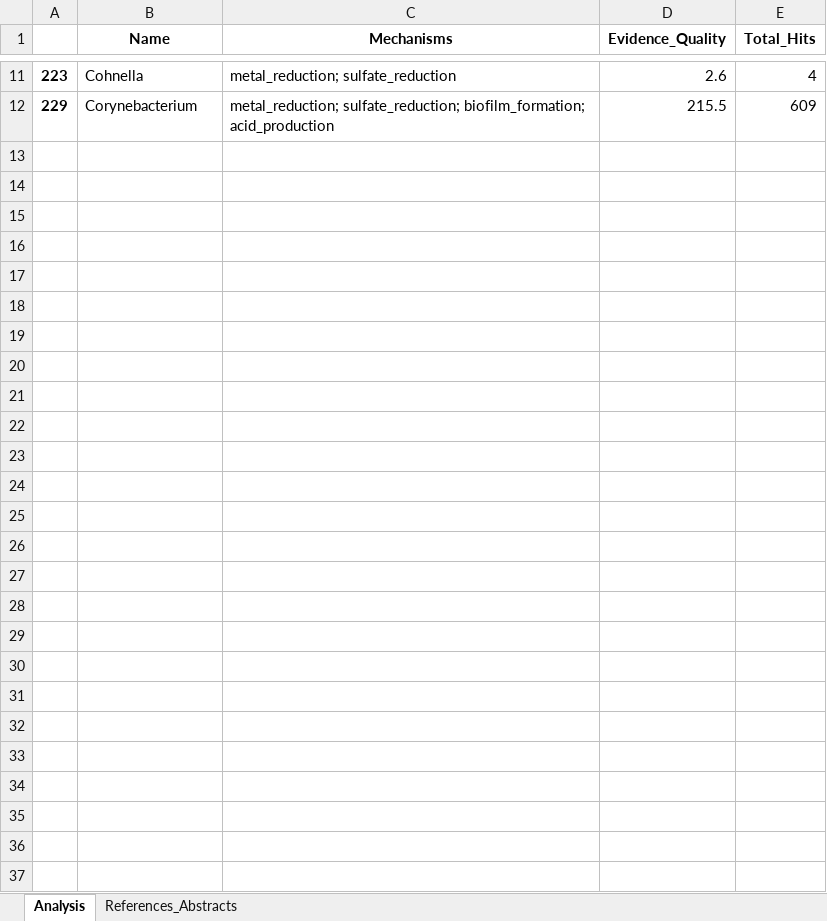
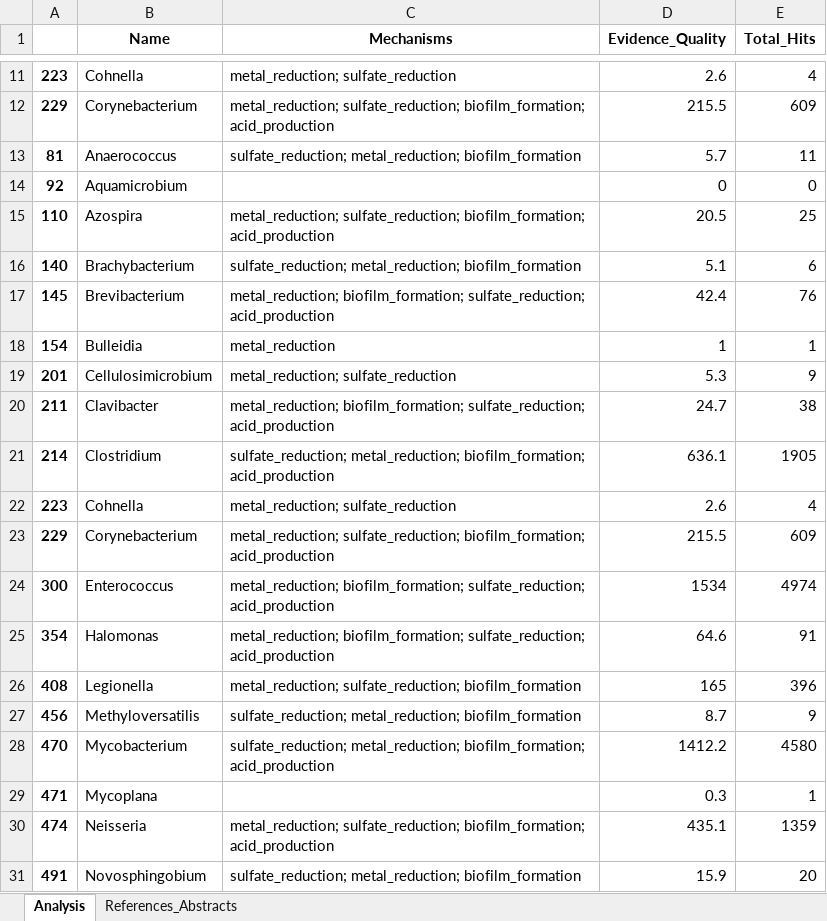
Before and after one commit to MagicAlex238/2_Micro, an Excel workbook: data_Ref/bacteria_corrosion_summary_improved.xlsx, sheet Analysis, drawn as a sheet; only a part is shown, gaps mark what is left out; values as stored, in another font and other column widths than the file's, no borders; the diff covers the shown part only; the diff names each change by its address in the sheet, - before the commit and + after, or states it on an @@ line.

```diff
--- a/data_Ref/bacteria_corrosion_summary_improved.xlsx (sheet Analysis)
+++ b/data_Ref/bacteria_corrosion_summary_improved.xlsx (sheet Analysis)
+row 13: 81 | Anaerococcus | sulfate_reduction; metal_reduction; biofilm_formation | 5.7 | 11
+row 14: 92 | Aquamicrobium |  | 0 | 0
+row 15: 110 | Azospira | metal_reduction; sulfate_reduction; biofilm_formation; acid_production | 20.5 | 25
+row 16: 140 | Brachybacterium | sulfate_reduction; metal_reduction; biofilm_formation | 5.1 | 6
+row 17: 145 | Brevibacterium | metal_reduction; biofilm_formation; sulfate_reduction; acid_production | 42.4 | 76
+row 18: 154 | Bulleidia | metal_reduction | 1 | 1
+row 19: 201 | Cellulosimicrobium | metal_reduction; sulfate_reduction | 5.3 | 9
+row 20: 211 | Clavibacter | metal_reduction; biofilm_formation; sulfate_reduction; acid_production | 24.7 | 38
+row 21: 214 | Clostridium | sulfate_reduction; metal_reduction; biofilm_formation; acid_production | 636.1 | 1905
+row 22: 223 | Cohnella | metal_reduction; sulfate_reduction | 2.6 | 4
+row 23: 229 | Corynebacterium | metal_reduction; sulfate_reduction; biofilm_formation; acid_production | 215.5 | 609
+row 24: 300 | Enterococcus | metal_reduction; biofilm_formation; sulfate_reduction; acid_production | 1534 | 4974
+row 25: 354 | Halomonas | metal_reduction; biofilm_formation; sulfate_reduction; acid_production | 64.6 | 91
+row 26: 408 | Legionella | metal_reduction; sulfate_reduction; biofilm_formation | 165 | 396
+row 27: 456 | Methyloversatilis | sulfate_reduction; metal_reduction; biofilm_formation | 8.7 | 9
+row 28: 470 | Mycobacterium | sulfate_reduction; metal_reduction; biofilm_formation; acid_production | 1412.2 | 4580
+row 29: 471 | Mycoplana |  | 0.3 | 1
+row 30: 474 | Neisseria | metal_reduction; sulfate_reduction; biofilm_formation; acid_production | 435.1 | 1359
+row 31: 491 | Novosphingobium | sulfate_reduction; metal_reduction; biofilm_formation | 15.9 | 20
```
Also changed, not shown: 11 added rows elsewhere in this sheet, sheet References_Abstracts, data/feature_analysis_results.xlsx, data/finalist_dfs.xlsx, 5 other files.
